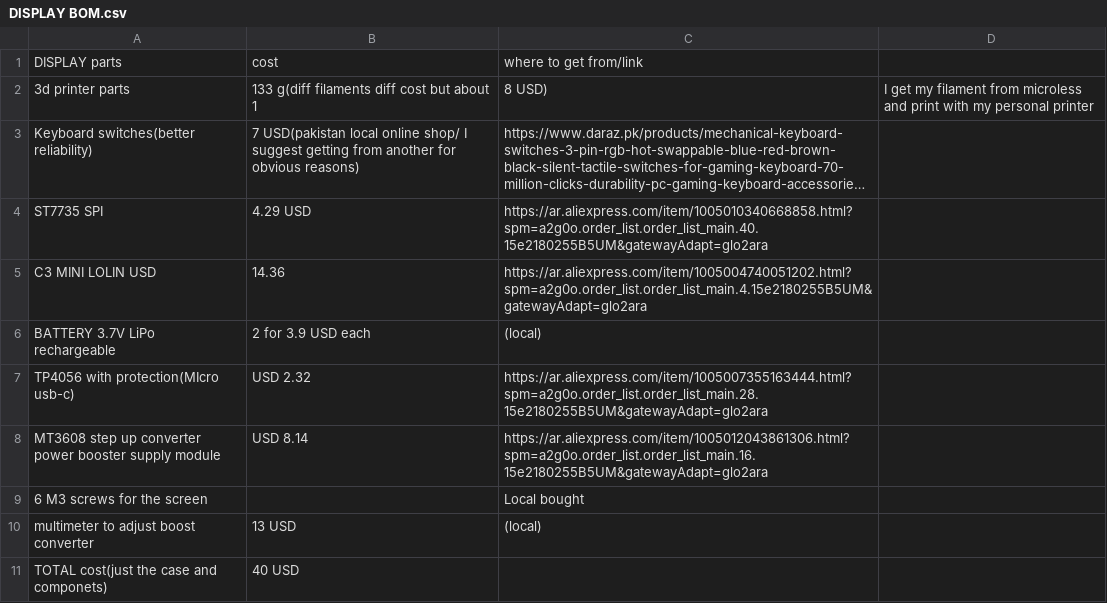
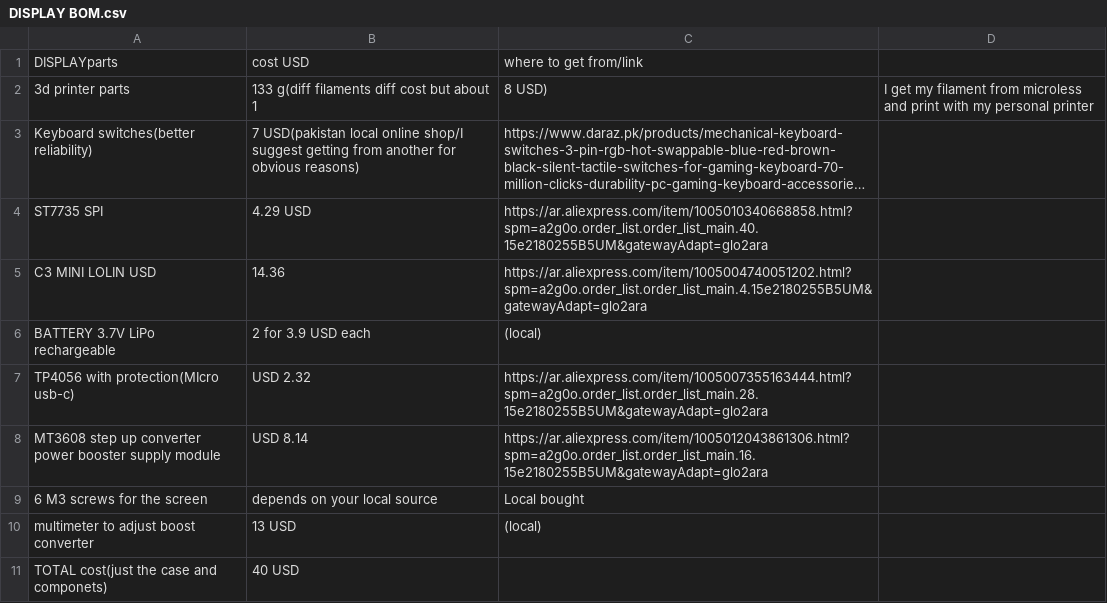
Before and after one commit to Scorpion9000IQmech/Spotify-Display, a CSV file: DISPLAY BOM.csv, drawn as a sheet; long unchanged cells end in …; the diff names each change by its address in the sheet, - before the commit and + after, or states it on an @@ line.

Commit message:
Update DISPLAY BOM.csv

```diff
--- a/DISPLAY BOM.csv
+++ b/DISPLAY BOM.csv
-A1: DISPLAY parts
+A1: DISPLAYparts
-B1: cost
+B1: cost USD
-B3: …local online shop/ I suggest getting…
+B3: …local online shop/I suggest getting…
-B9: (empty)
+B9: depends on your local source
```
